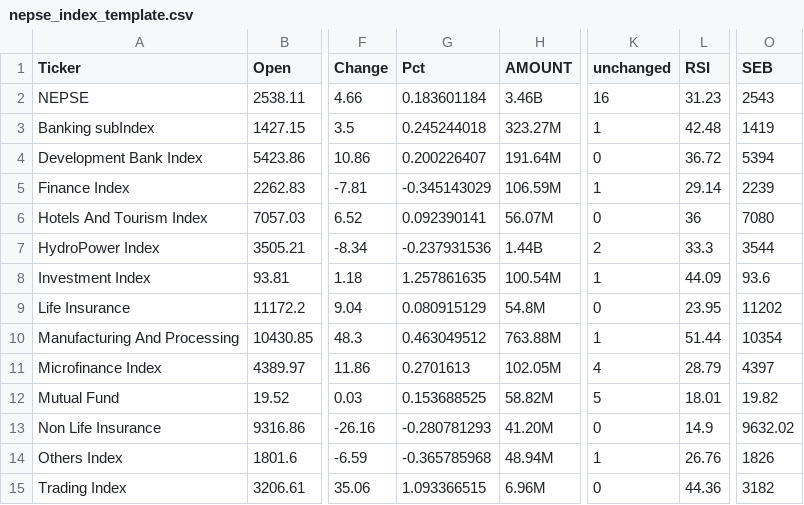
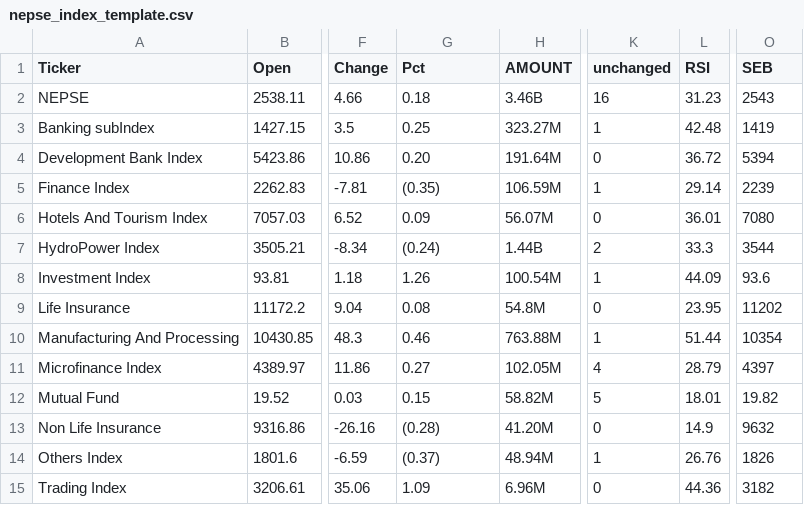
Before and after one commit to pandeysukram-ui/nepse-vibes, a CSV file: nepse_index_template.csv, drawn as a sheet; only a part is shown, gaps mark what is left out; the diff names each change by its address in the sheet, - before the commit and + after, or states it on an @@ line.

Commit message:
Add files via upload

```diff
--- a/nepse_index_template.csv
+++ b/nepse_index_template.csv
-G2 (Pct): 0.183601184
+G2 (Pct): 0.18
-G3 (Pct): 0.245244018
+G3 (Pct): 0.25
-G4 (Pct): 0.200226407
+G4 (Pct): 0.20
-G5 (Pct): -0.345143029
+G5 (Pct): (0.35)
-G6 (Pct): 0.092390141
+G6 (Pct): 0.09
-L6 (RSI): 36
+L6 (RSI): 36.01
-G7 (Pct): -0.237931536
+G7 (Pct): (0.24)
-G8 (Pct): 1.257861635
+G8 (Pct): 1.26
-G9 (Pct): 0.080915129
+G9 (Pct): 0.08
-G10 (Pct): 0.463049512
+G10 (Pct): 0.46
-G11 (Pct): 0.2701613
+G11 (Pct): 0.27
-G12 (Pct): 0.153688525
+G12 (Pct): 0.15
-G13 (Pct): -0.280781293
+G13 (Pct): (0.28)
-O13 (SEB): 9632.02
+O13 (SEB): 9632
-G14 (Pct): -0.365785968
+G14 (Pct): (0.37)
-G15 (Pct): 1.093366515
+G15 (Pct): 1.09
```
